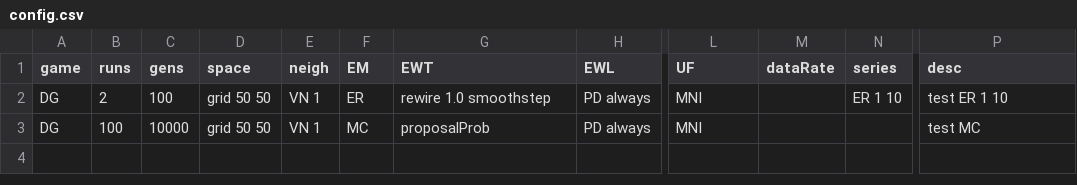
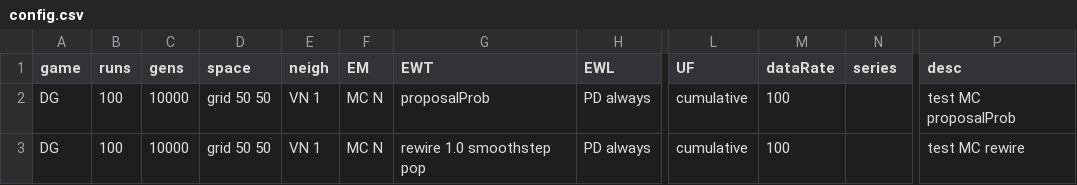
Before and after one commit to EvanORiordan/evoUG2, a CSV file: config.csv, drawn as a sheet; only a part is shown, gaps mark what is left out; the diff names each change by its address in the sheet, - before the commit and + after, or states it on an @@ line.

Commit message:
remove absolute value EWLFs

```diff
--- a/config.csv
+++ b/config.csv
-B2 (runs): 2
+B2 (runs): 100
-C2 (gens): 100
+C2 (gens): 10000
-F2 (EM): ER
+F2 (EM): MC N
-G2 (EWT): rewire 1.0 smoothstep
+G2 (EWT): proposalProb
-L2:L3 (UF): MNI
+L2:L3 (UF): cumulative
-M2:M3 (dataRate): (empty)
+M2:M3 (dataRate): 100
-N2 (series): ER 1 10
+N2 (series): (empty)
-P2 (desc): test ER 1 10
+P2 (desc): test MC proposalProb
-F3 (EM): MC
+F3 (EM): MC N
-G3 (EWT): proposalProb
+G3 (EWT): rewire 1.0 smoothstep pop
-P3 (desc): test MC
+P3 (desc): test MC rewire
```
Also changed, not shown: 1 other file.
